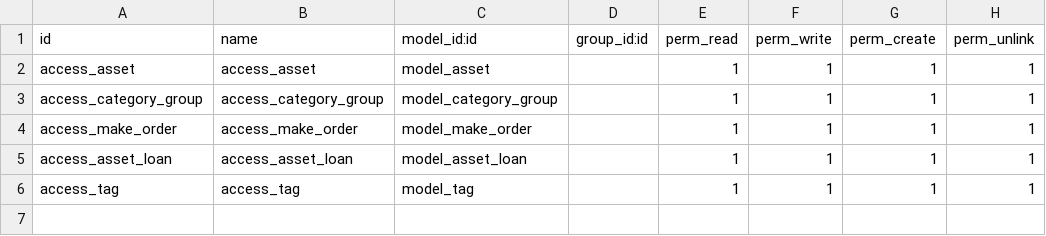
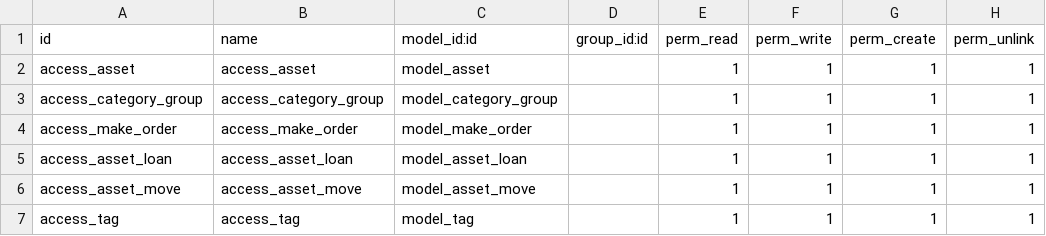
Before and after one commit to MohamedRmadan/mo_asset_management, a CSV file: security/ir.model.access.csv, drawn as a sheet.

Commit message:
add asset move location

```diff
--- a/security/ir.model.access.csv
+++ b/security/ir.model.access.csv
@@ -5,2 +5,3 @@ access_make_order,access_make_order,model_make_order,,1,1,1,1
 access_asset_loan,access_asset_loan,model_asset_loan,,1,1,1,1
+access_asset_move,access_asset_move,model_asset_move,,1,1,1,1
 access_tag,access_tag,model_tag,,1,1,1,1
```
Also changed, not shown: 6 other files.
